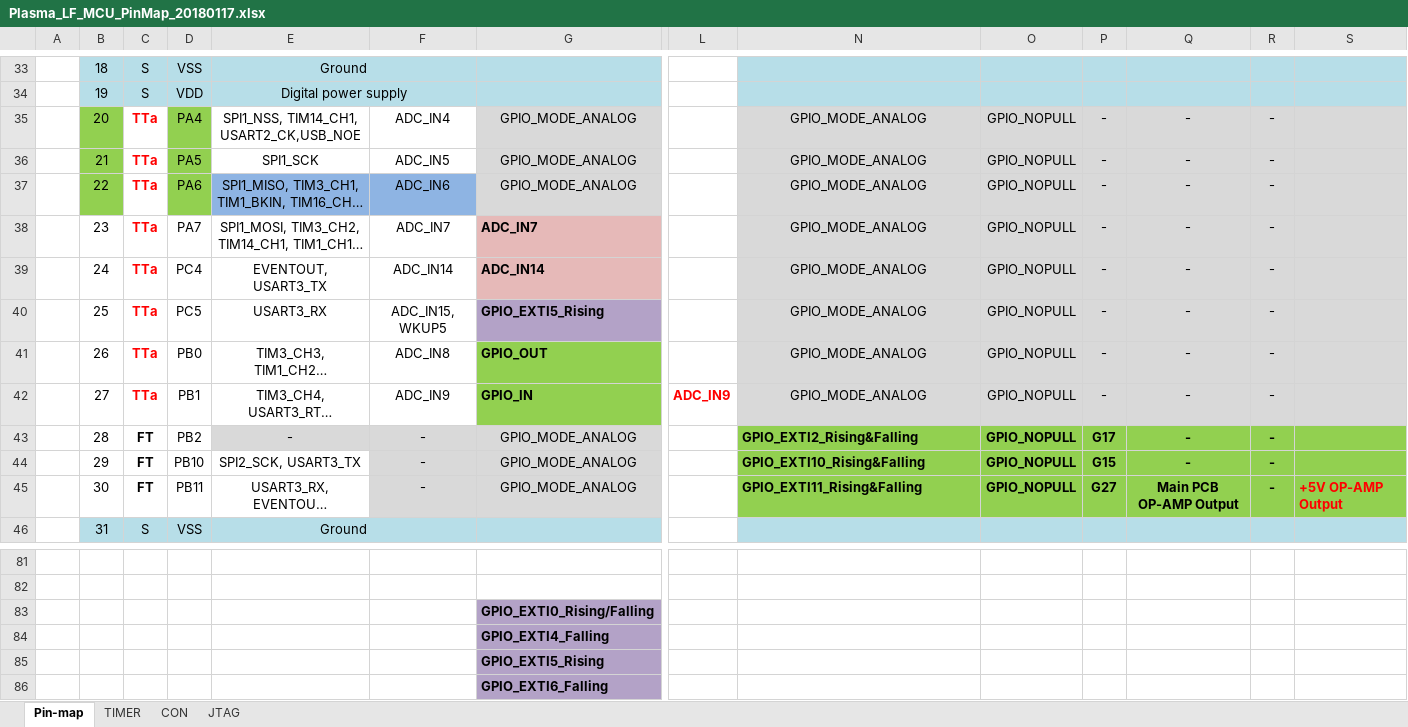
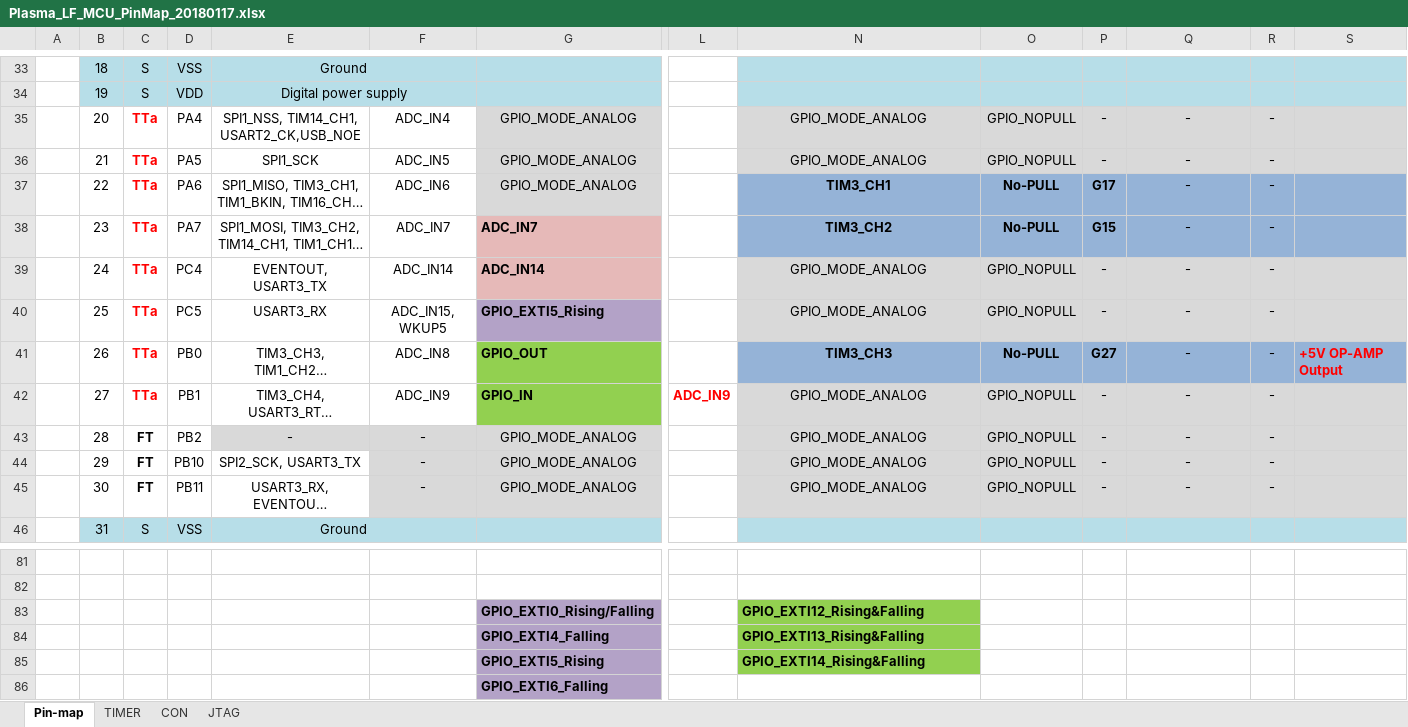
Before and after one commit to ArvidJoung/Plasma_LF, an Excel workbook: 1_LF_Generator_MCU/Plasma_LF_MCU_PinMap_20180117.xlsx, sheet Pin-map, drawn as a sheet; only a part is shown, gaps mark what is left out; long unchanged cells end in …; values as stored, in another font and other column widths than the file's, no borders; charts and pictures not drawn; the diff names each change by its address in the sheet, - before the commit and + after, or states it on an @@ line.

```diff
--- a/1_LF_Generator_MCU/Plasma_LF_MCU_PinMap_20180117.xlsx (sheet Pin-map)
+++ b/1_LF_Generator_MCU/Plasma_LF_MCU_PinMap_20180117.xlsx (sheet Pin-map)
-B35:B37 fill: #92D050
+B35:B37 fill: none
-D35:D37 fill: #92D050
+D35:D37 fill: none
-E37:F37 fill: #8EB4E3
+E37:F37 fill: none
-N37: GPIO_MODE_ANALOG
+N37: TIM3_CH1
-N37:S38 fill: #D9D9D9
+N37:S38 fill: #95B3D7
-N37:P38 bold: off
+N37:P38 bold: on
-O37:O38: GPIO_NOPULL
+O37:O38: No-PULL
-P37: -
+P37: G17
-N38: GPIO_MODE_ANALOG
+N38: TIM3_CH2
-P38: -
+P38: G15
-N41: GPIO_MODE_ANALOG
+N41: TIM3_CH3
-N41:S41 fill: #D9D9D9
+N41:S41 fill: #95B3D7
-N41:P41 bold: off
+N41:P41 bold: on
-O41: GPIO_NOPULL
+O41: No-PULL
-P41: -
+P41: G27
-S41: (empty)
+S41: +5V OP-AMP Output
-N43: GPIO_EXTI2_Rising&Falling
+N43: GPIO_MODE_ANALOG
-N43:S45 fill: #92D050
+N43:S45 fill: #D9D9D9
-N43:R45 bold: on
+N43:R45 bold: off
-N43:N45 alignment: left
+N43:N45 alignment: center
-P43: G17
+P43: -
-N44: GPIO_EXTI10_Rising&Falling
+N44: GPIO_MODE_ANALOG
-P44: G15
+P44: -
-N45: GPIO_EXTI11_Rising&Falling
+N45: GPIO_MODE_ANALOG
-P45: G27
+P45: -
-Q45: Main PCB OP-AMP Output
+Q45: -
-S45: +5V OP-AMP Output
+S45: (empty)
-N83: (empty)
+N83: GPIO_EXTI12_Rising&Falling
-N83:N85 fill: none
+N83:N85 fill: #92D050
-N84: (empty)
+N84: GPIO_EXTI13_Rising&Falling
-N85: (empty)
+N85: GPIO_EXTI14_Rising&Falling
```
Also changed, not shown: 7 other files.
